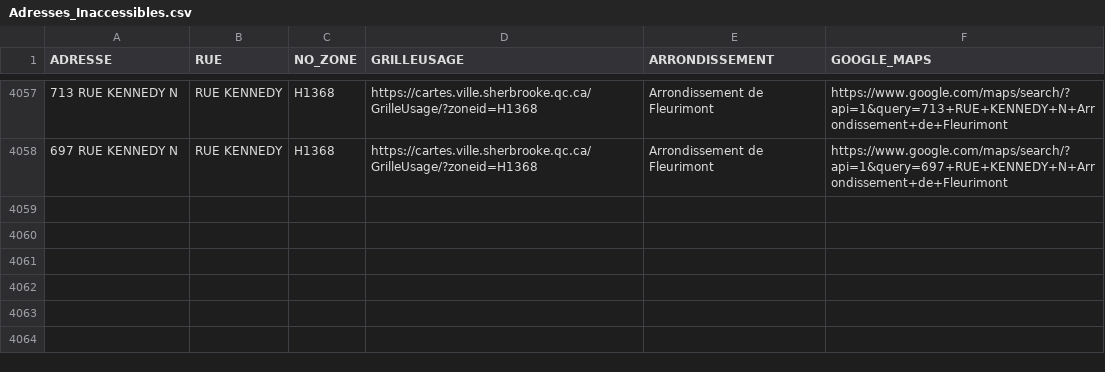
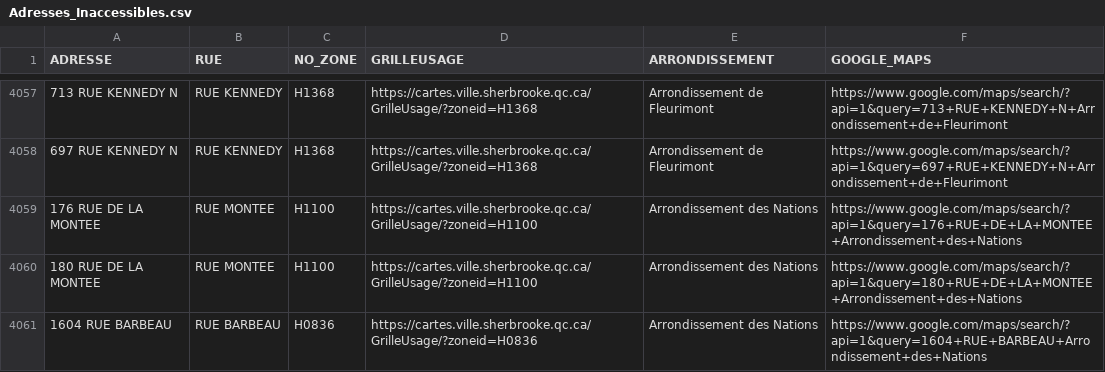
Before and after one commit to KBAILEY90/Prospection, a CSV file: data/Adresses_Inaccessibles.csv, drawn as a sheet; only a part is shown, gaps mark what is left out.

```diff
--- a/data/Adresses_Inaccessibles.csv
+++ b/data/Adresses_Inaccessibles.csv
@@ -4058 +4058,4 @@
 697 RUE KENNEDY N,RUE KENNEDY,H1368,https://cartes.ville.sherbrooke.qc.ca/GrilleUsage/?zoneid=H1368,Arrondissement de Fleurimont,https://www.google.com/maps/search/?api=1&query=697+RUE+KENNEDY+N+Arrondissement+de+Fleurimont
+176 RUE DE LA MONTEE,RUE MONTEE,H1100,https://cartes.ville.sherbrooke.qc.ca/GrilleUsage/?zoneid=H1100,Arrondissement des Nations,https://www.google.com/maps/search/?api=1&query=176+RUE+DE+LA+MONTEE+Arrondissement+des+Nations
+180 RUE DE LA MONTEE,RUE MONTEE,H1100,https://cartes.ville.sherbrooke.qc.ca/GrilleUsage/?zoneid=H1100,Arrondissement des Nations,https://www.google.com/maps/search/?api=1&query=180+RUE+DE+LA+MONTEE+Arrondissement+des+Nations
+1604 RUE BARBEAU,RUE BARBEAU,H0836,https://cartes.ville.sherbrooke.qc.ca/GrilleUsage/?zoneid=H0836,Arrondissement des Nations,https://www.google.com/maps/search/?api=1&query=1604+RUE+BARBEAU+Arrondissement+des+Nations
```
Also changed, not shown: 1 other file.
